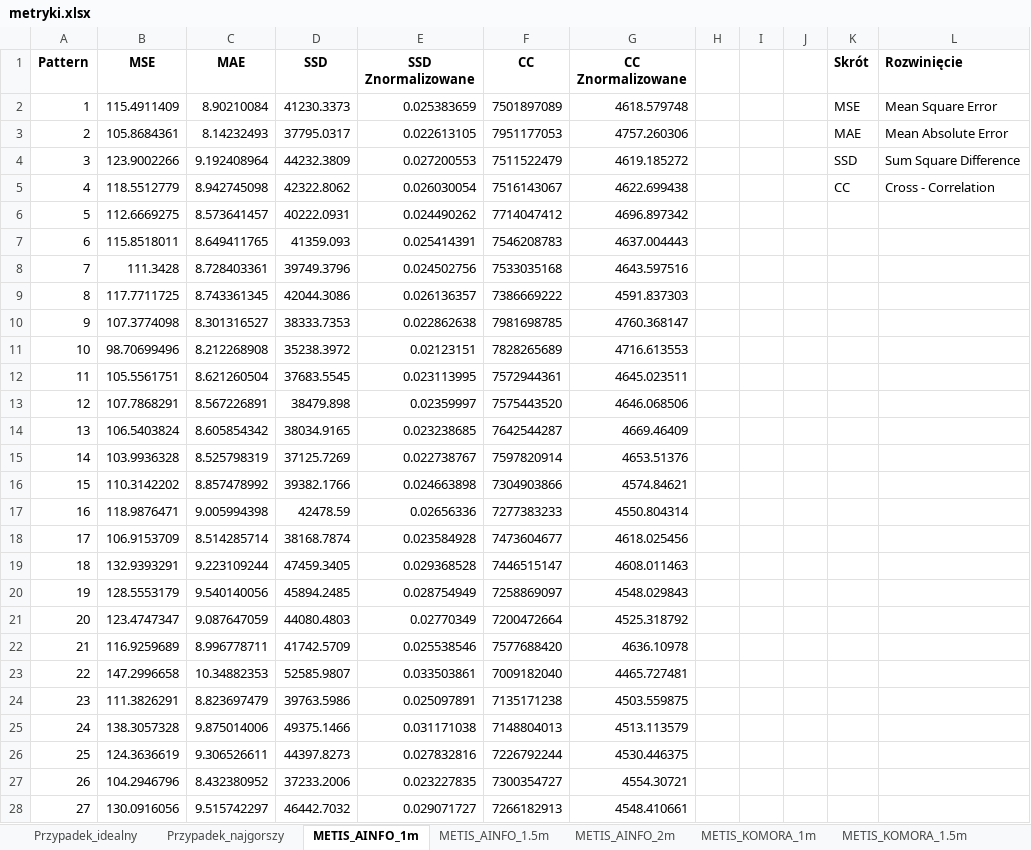
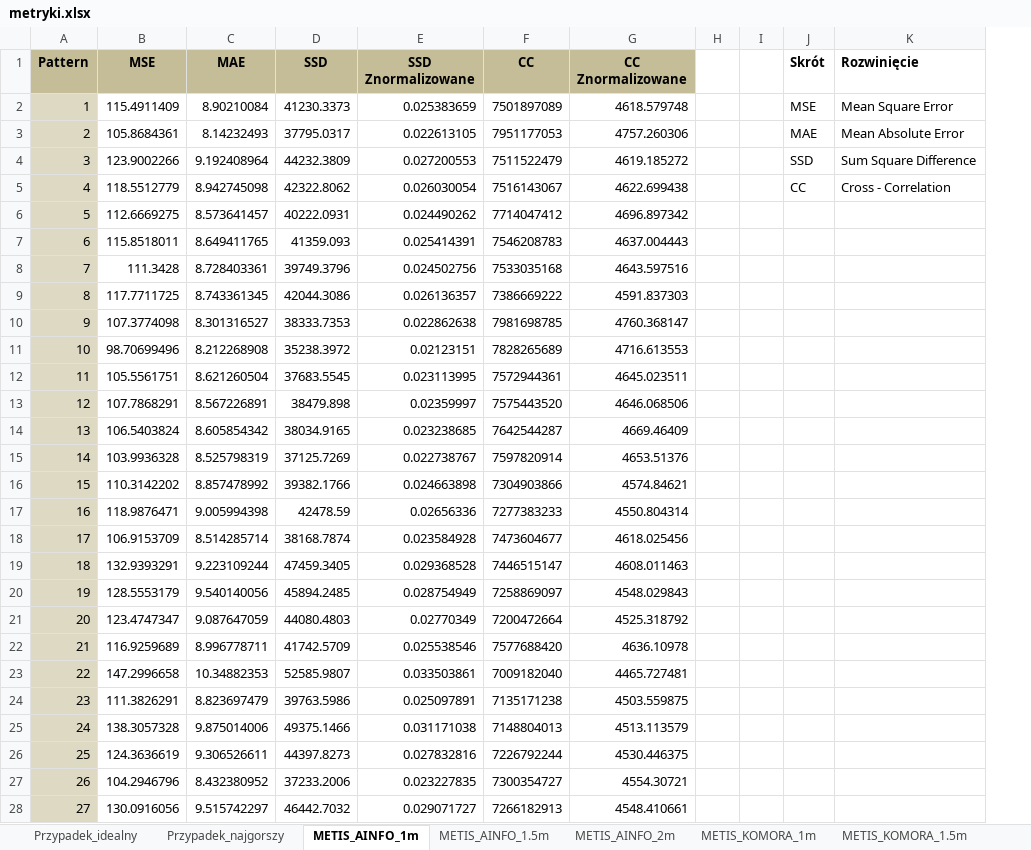
Before and after one commit to RISurfaces/Python_RIS, an Excel workbook: metryki_porownywanie/metryki.xlsx, sheet METIS_AINFO_1m, drawn as a sheet; only a part is shown; values as stored, in another font and other column widths than the file's, no borders; the diff names each change by its address in the sheet, - before the commit and + after, or states it on an @@ line.

```diff
--- a/metryki_porownywanie/metryki.xlsx (sheet METIS_AINFO_1m)
+++ b/metryki_porownywanie/metryki.xlsx (sheet METIS_AINFO_1m)
-column J, empty
-A1:G1 fill: none
+A1:G1 fill: #C4BD97
-A2:A28 fill: none
+A2:A28 fill: #DDD9C3
```
Also changed, not shown: sheet Przypadek_najgorszy, sheet Przypadek_idealny, sheet METIS_KOMORA_1m, sheet METIS_KOMORA_1.5m, sheet METIS_AINFO_1.5m, sheet METIS_AINFO_2m, 1 more sheet, charts or pictures.
